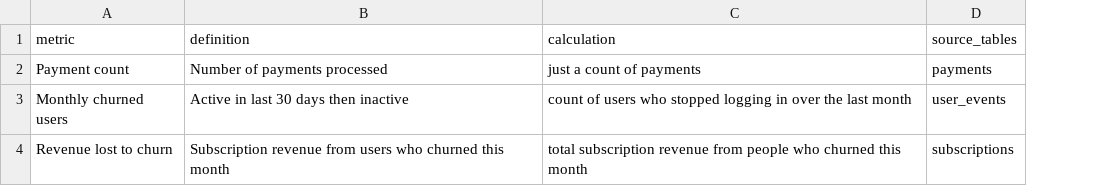
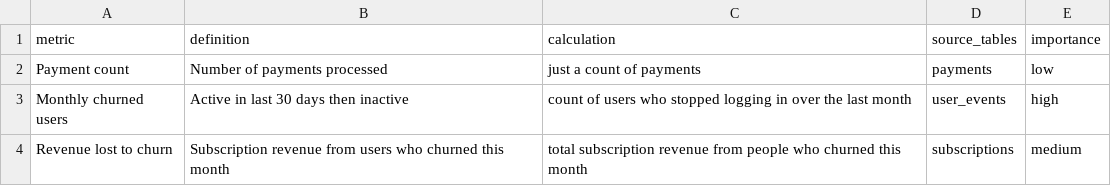
Before and after one commit to AndyMDH/dbt-martmaker, a CSV file: examples/churn-metrics.csv, drawn as a sheet; the diff names each change by its address in the sheet, - before the commit and + after, or states it on an @@ line.

Commit message:
Stakeholder-facing sheet, importance-driven tests, approve-then-build gate
- Sheet gains an `importance` column (low/medium/high, defaults to
  medium if blank) filled in by the stakeholder -- it calibrates how
  much test rigor gets drafted: high -> not_null + accepted_values +
  freshness where the text supports it, medium -> not_null only on
  explicit statements (unchanged from before), low -> description only.
  Never licenses guessing regardless of importance -- only raises how
  hard the skill looks for explicit signals already in the text.
- The skill now always stops after grounding and shows a proposal
  (summary table: metric, column used, description, calculation,
  importance, status) before building anything. Draft SQL/schema.yml
  only get written after explicit approval -- tracked via a
  proposed/built status in meta.json so a later "yes, build it" doesn't
  need to re-ground from scratch unless the sheet changed.
- Removed docs/requirements-meeting-checklist.md -- it was written for
  a transcript-based workflow that no longer exists.
- Updated templates, examples, and the workflow diagram (added the
  approval gate as its own step) to match the new flow end to end.

```diff
--- a/examples/churn-metrics.csv
+++ b/examples/churn-metrics.csv
+column E (importance), rows 2-4: low | high | medium
```
Also changed, not shown: 8 other files.
